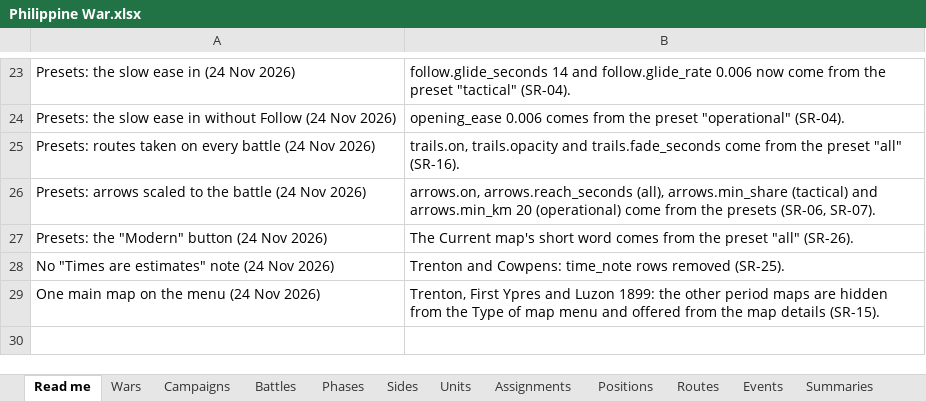
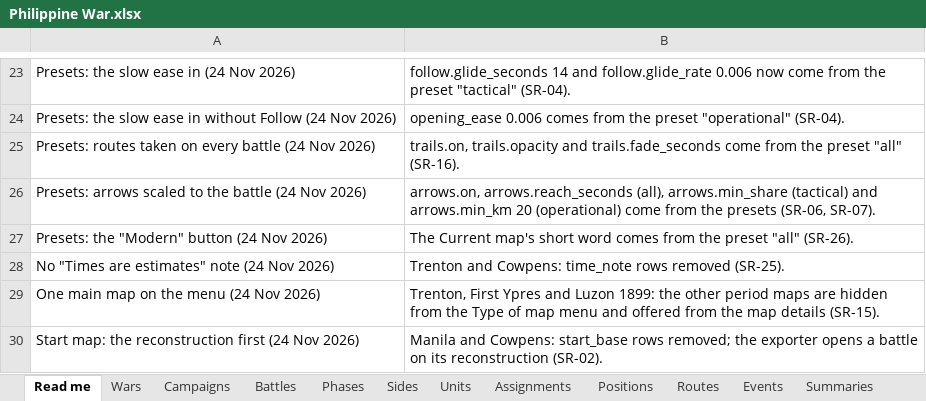
Before and after one commit to mgm9000/WarMapper, an Excel workbook: data/WarMapper battle data/Philippine War.xlsx, sheet Read me, drawn as a sheet; only a part is shown, gaps mark what is left out; values as stored, in another font and other column widths than the file's, no borders; the diff names each change by its address in the sheet, - before the commit and + after, or states it on an @@ line.

```diff
--- a/data/WarMapper battle data/Philippine War.xlsx (sheet Read me)
+++ b/data/WarMapper battle data/Philippine War.xlsx (sheet Read me)
+row 30: Start map: the reconstruction first (24 Nov 2026) | Manila and Cowpens: start_base rows removed; the exporter opens a battle on its reconstruction (SR-02).
```
Also changed, not shown: sheet Playback settings, data/WarMapper battle data/Revolutionary War.xlsx, data/WarMapper battle data/Sources and notes.xlsx, 11 other files.
